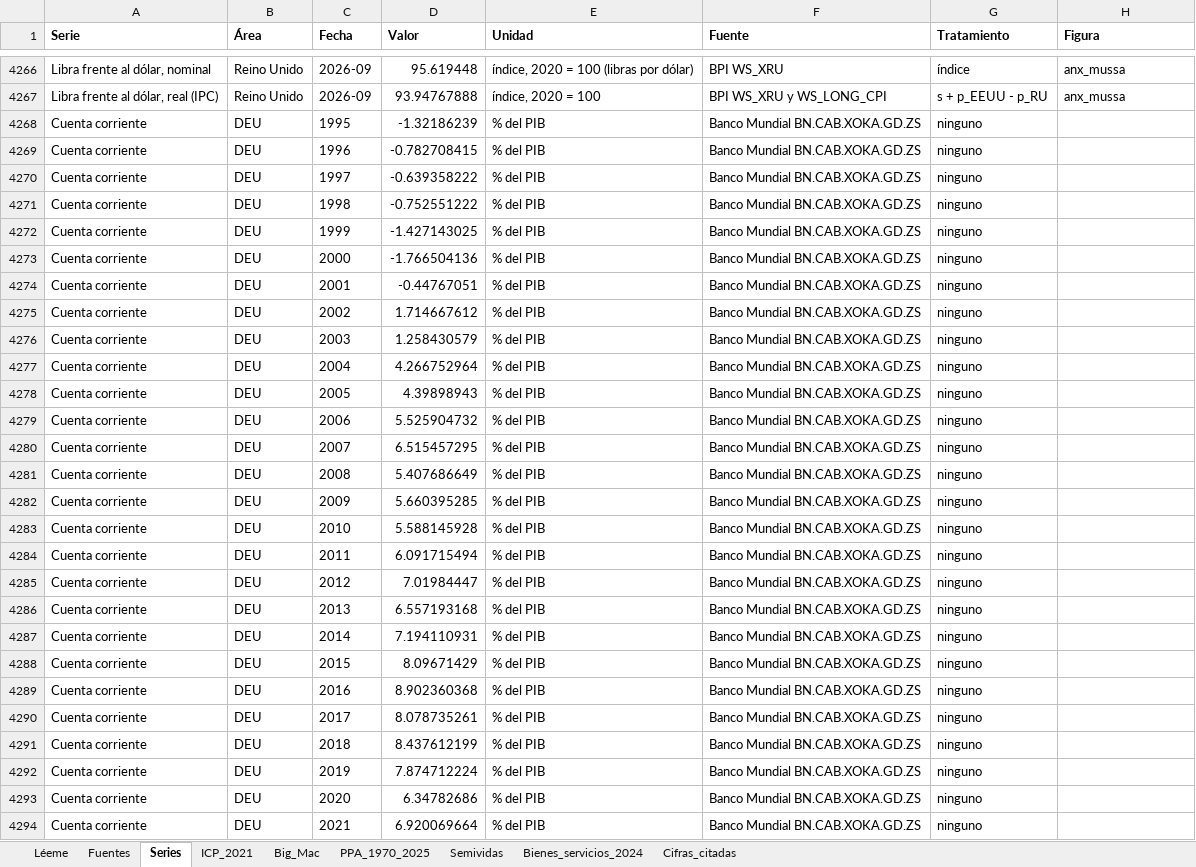
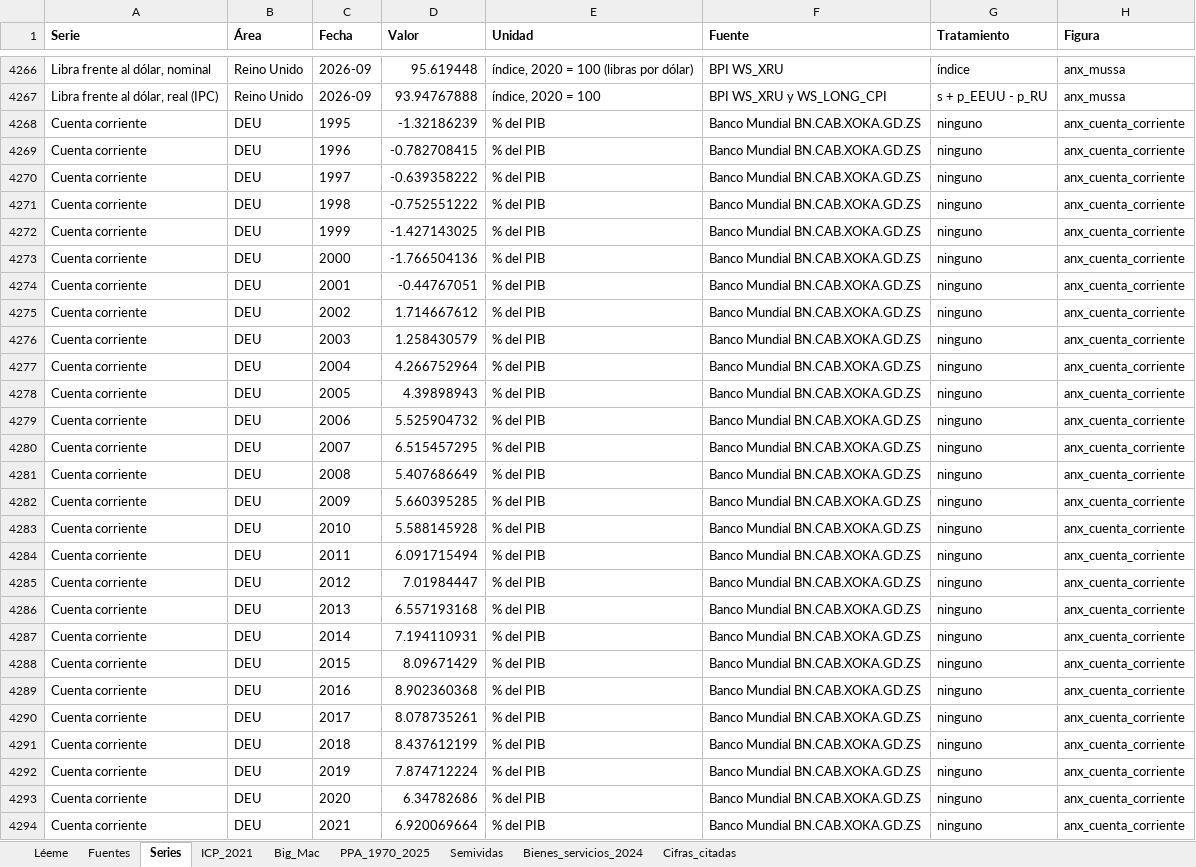
Before and after one commit to OposicionTCEE/temario, an Excel workbook: Ejercicio-3/Parte-B/3.B.14/Code/datos_3B14.xlsx, sheet Series, drawn as a sheet; only a part is shown, gaps mark what is left out; values as stored, in another font and other column widths than the file's, no borders; the diff covers the shown part only; the diff names each change by its address in the sheet, - before the commit and + after, or states it on an @@ line.

```diff
--- a/Ejercicio-3/Parte-B/3.B.14/Code/datos_3B14.xlsx (sheet Series)
+++ b/Ejercicio-3/Parte-B/3.B.14/Code/datos_3B14.xlsx (sheet Series)
-H4268:H4294 (Figura): (empty)
+H4268:H4294 (Figura): anx_cuenta_corriente
```
Also changed, not shown: 35 edited cells elsewhere in this sheet, sheet Cifras_citadas, 1 other file.
